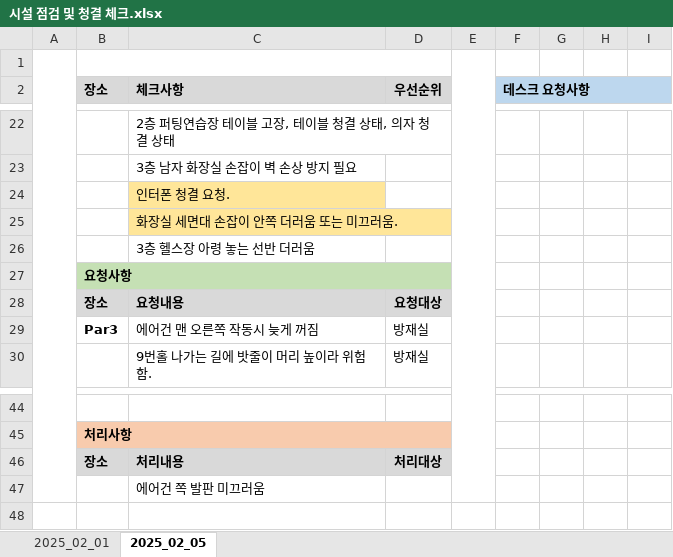
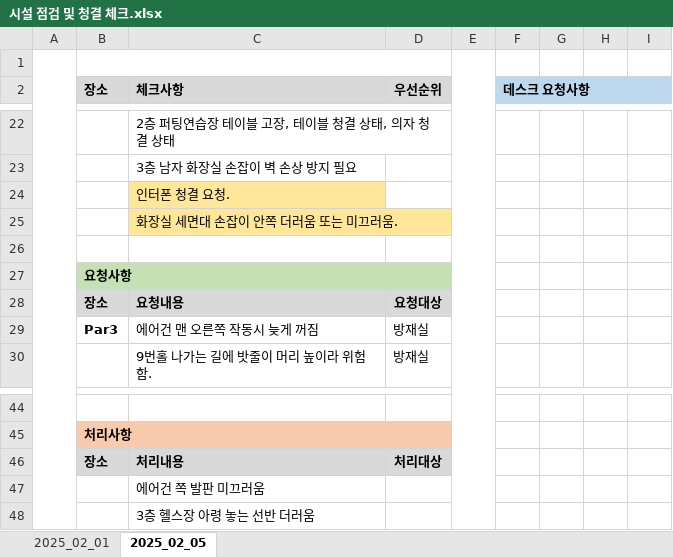
Before and after one commit to inhm1234/kws, an Excel workbook: 시설 점검 및 청결 체크.xlsx, sheet 2025_02_05, drawn as a sheet; only a part is shown, gaps mark what is left out; values as stored, in another font and other column widths than the file's, no borders; the diff names each change by its address in the sheet, - before the commit and + after, or states it on an @@ line.

```diff
--- a/시설 점검 및 청결 체크.xlsx (sheet 2025_02_05)
+++ b/시설 점검 및 청결 체크.xlsx (sheet 2025_02_05)
-C26 (체크사항): 3층 헬스장 아령 놓는 선반 더러움
+C26 (체크사항): (empty)
+row 48:  |  | 3층 헬스장 아령 놓는 선반 더러움
```
Also changed, not shown: 유지보수게시판.xlsx.
